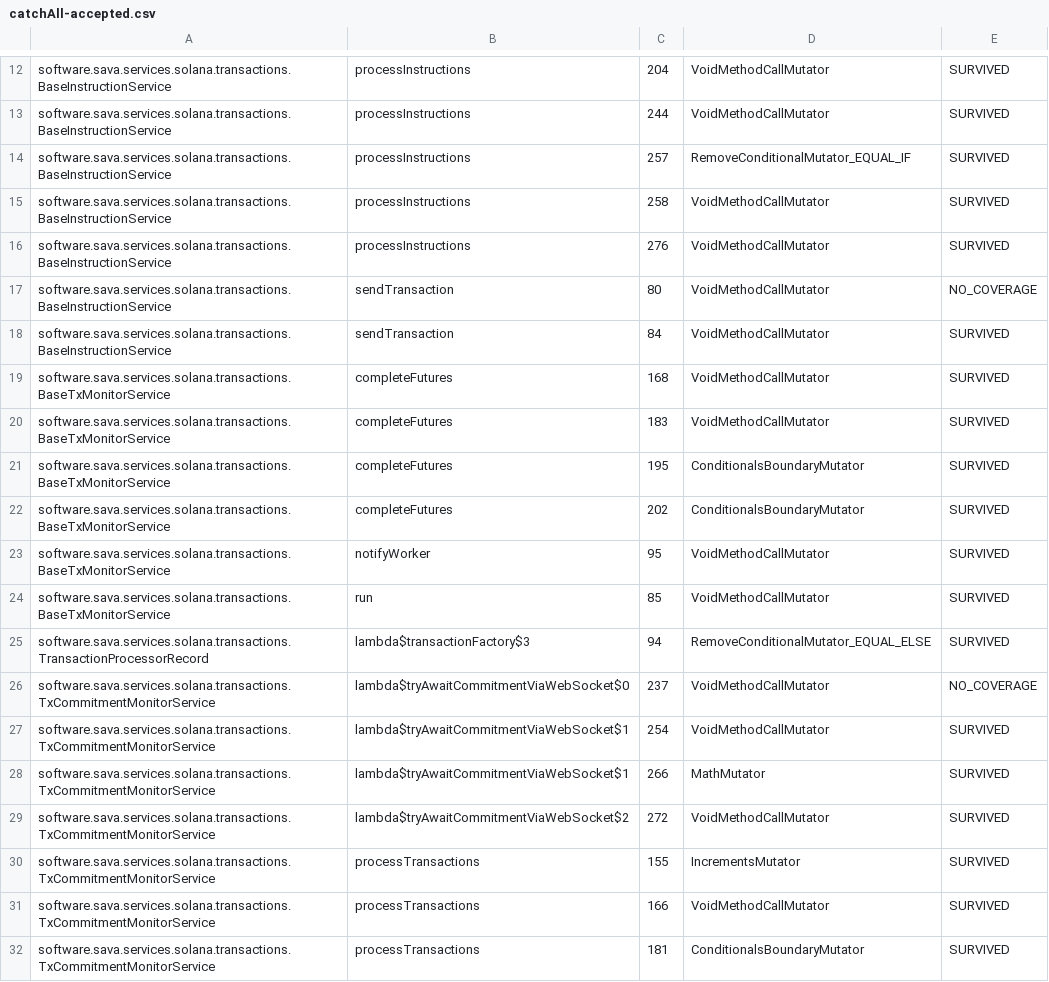
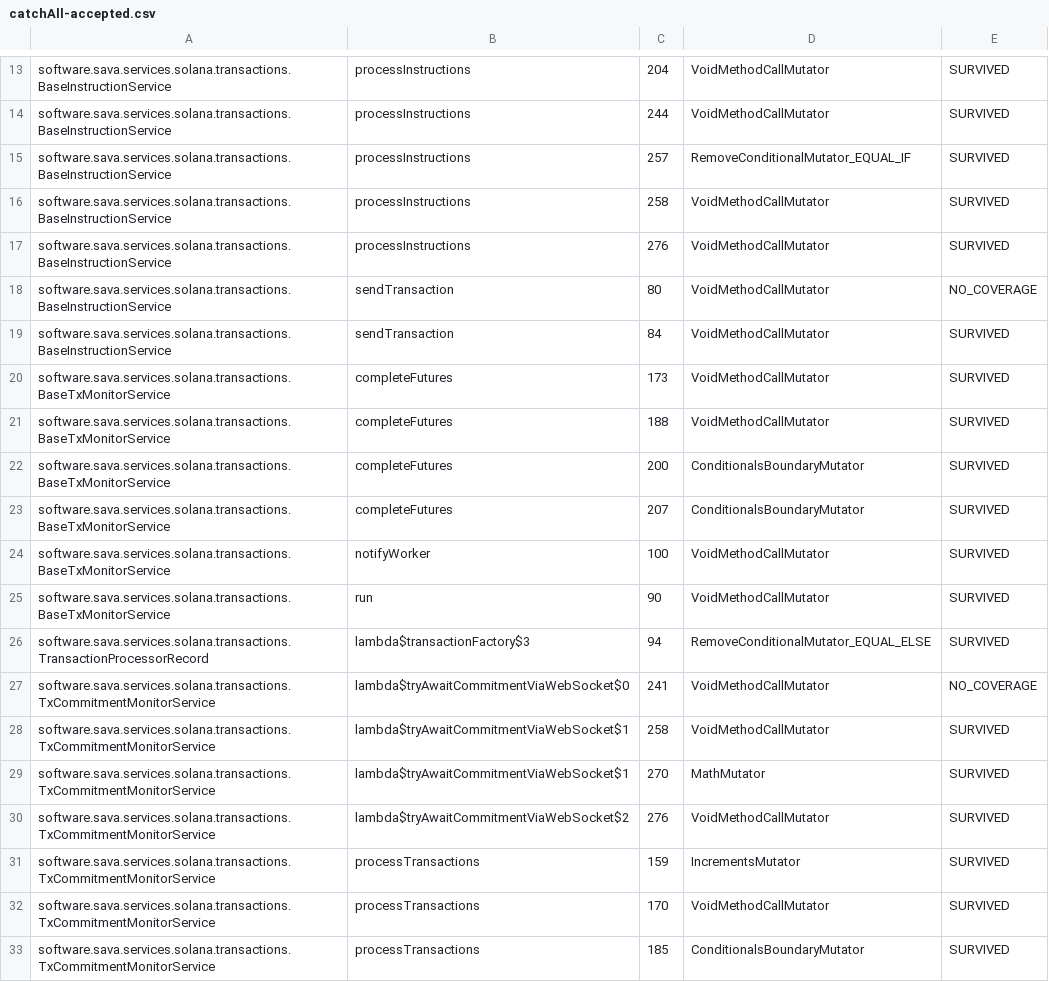
Before and after one commit to sava-software/ravina, a CSV file: ravina-solana/config/pitest/catchAll-accepted.csv, drawn as a sheet; only a part is shown, gaps mark what is left out; the diff covers the shown part only.

```diff
--- a/ravina-solana/config/pitest/catchAll-accepted.csv
+++ b/ravina-solana/config/pitest/catchAll-accepted.csv
@@ -18,15 +19,15 @@ software.sava.services.solana.transactions.BaseInstructionService,sendTransactio
 software.sava.services.solana.transactions.BaseInstructionService,sendTransaction,84,VoidMethodCallMutator,SURVIVED
-software.sava.services.solana.transactions.BaseTxMonitorService,completeFutures,168,VoidMethodCallMutator,SURVIVED
-software.sava.services.solana.transactions.BaseTxMonitorService,completeFutures,183,VoidMethodCallMutator,SURVIVED
-software.sava.services.solana.transactions.BaseTxMonitorService,completeFutures,195,ConditionalsBoundaryMutator,SURVIVED
-software.sava.services.solana.transactions.BaseTxMonitorService,completeFutures,202,ConditionalsBoundaryMutator,SURVIVED
-software.sava.services.solana.transactions.BaseTxMonitorService,notifyWorker,95,VoidMethodCallMutator,SURVIVED
-software.sava.services.solana.transactions.BaseTxMonitorService,run,85,VoidMethodCallMutator,SURVIVED
+software.sava.services.solana.transactions.BaseTxMonitorService,completeFutures,173,VoidMethodCallMutator,SURVIVED
+software.sava.services.solana.transactions.BaseTxMonitorService,completeFutures,188,VoidMethodCallMutator,SURVIVED
+software.sava.services.solana.transactions.BaseTxMonitorService,completeFutures,200,ConditionalsBoundaryMutator,SURVIVED
+software.sava.services.solana.transactions.BaseTxMonitorService,completeFutures,207,ConditionalsBoundaryMutator,SURVIVED
+software.sava.services.solana.transactions.BaseTxMonitorService,notifyWorker,100,VoidMethodCallMutator,SURVIVED
+software.sava.services.solana.transactions.BaseTxMonitorService,run,90,VoidMethodCallMutator,SURVIVED
 software.sava.services.solana.transactions.TransactionProcessorRecord,lambda$transactionFactory$3,94,RemoveConditionalMutator_EQUAL_ELSE,SURVIVED
-software.sava.services.solana.transactions.TxCommitmentMonitorService,lambda$tryAwaitCommitmentViaWebSocket$0,237,VoidMethodCallMutator,NO_COVERAGE
-software.sava.services.solana.transactions.TxCommitmentMonitorService,lambda$tryAwaitCommitmentViaWebSocket$1,254,VoidMethodCallMutator,SURVIVED
-software.sava.services.solana.transactions.TxCommitmentMonitorService,lambda$tryAwaitCommitmentViaWebSocket$1,266,MathMutator,SURVIVED
-software.sava.services.solana.transactions.TxCommitmentMonitorService,lambda$tryAwaitCommitmentViaWebSocket$2,272,VoidMethodCallMutator,SURVIVED
-software.sava.services.solana.transactions.TxCommitmentMonitorService,processTransactions,155,IncrementsMutator,SURVIVED
-software.sava.services.solana.transactions.TxCommitmentMonitorService,processTransactions,166,VoidMethodCallMutator,SURVIVED
-software.sava.services.solana.transactions.TxCommitmentMonitorService,processTransactions,181,ConditionalsBoundaryMutator,SURVIVED
+software.sava.services.solana.transactions.TxCommitmentMonitorService,lambda$tryAwaitCommitmentViaWebSocket$0,241,VoidMethodCallMutator,NO_COVERAGE
+software.sava.services.solana.transactions.TxCommitmentMonitorService,lambda$tryAwaitCommitmentViaWebSocket$1,258,VoidMethodCallMutator,SURVIVED
+software.sava.services.solana.transactions.TxCommitmentMonitorService,lambda$tryAwaitCommitmentViaWebSocket$1,270,MathMutator,SURVIVED
+software.sava.services.solana.transactions.TxCommitmentMonitorService,lambda$tryAwaitCommitmentViaWebSocket$2,276,VoidMethodCallMutator,SURVIVED
+software.sava.services.solana.transactions.TxCommitmentMonitorService,processTransactions,159,IncrementsMutator,SURVIVED
+software.sava.services.solana.transactions.TxCommitmentMonitorService,processTransactions,170,VoidMethodCallMutator,SURVIVED
+software.sava.services.solana.transactions.TxCommitmentMonitorService,processTransactions,185,ConditionalsBoundaryMutator,SURVIVED
```
Also changed, not shown: 4 added rows and 14 edited cells elsewhere in this file, ravina-core/config/pitest/config-accepted.csv, ravina-kms/core/config/pitest/signing-accepted.csv, 45 other files.
